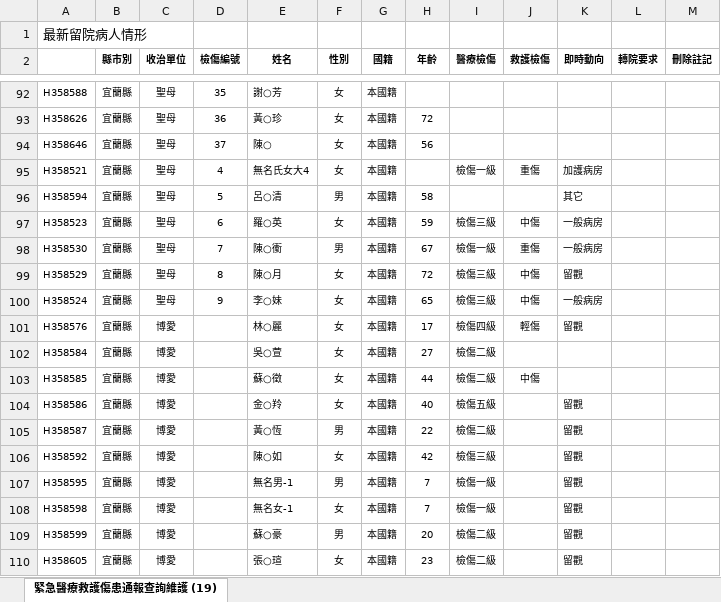
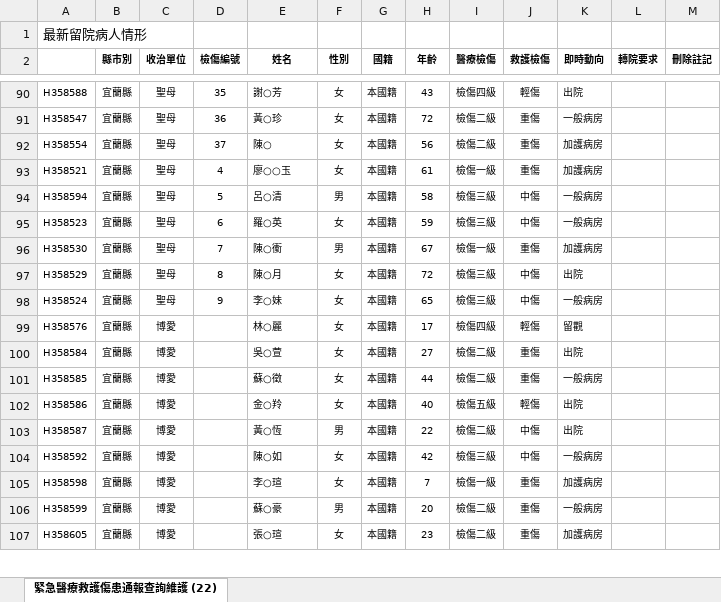
Before and after one commit to g0v/1021puyuma, an Excel workbook: people.xlsx, sheet 緊急醫療救護傷患通報查詢維護 (22), drawn as a sheet; only a part is shown, gaps mark what is left out; values as stored, in another font and other column widths than the file's, no borders; charts and pictures not drawn; removed rows and columns are numbered as before the commit, all else as after; the diff covers the shown part only; the diff names each change by its address in the sheet, - before the commit and + after, or states it on an @@ line.

```diff
--- a/people.xlsx (sheet 緊急醫療救護傷患通報查詢維護 (22))
+++ b/people.xlsx (sheet 緊急醫療救護傷患通報查詢維護 (22))
-sheet tab: 緊急醫療救護傷患通報查詢維護 (19)
+sheet tab: 緊急醫療救護傷患通報查詢維護 (22)
-H90 (年齡): (empty)
+H90 (年齡): 43
-I90 (醫療檢傷): (empty)
+I90 (醫療檢傷): 檢傷四級
-J90 (救護檢傷): (empty)
+J90 (救護檢傷): 輕傷
-K90 (即時動向): (empty)
+K90 (即時動向): 出院
-A91: H358626
+A91: H358547
-I91:I92 (醫療檢傷): (empty)
+I91:I92 (醫療檢傷): 檢傷二級
-J91:J92 (救護檢傷): (empty)
+J91:J92 (救護檢傷): 重傷
-K91 (即時動向): (empty)
+K91 (即時動向): 一般病房
-A92: H358646
+A92: H358554
-K92 (即時動向): (empty)
+K92 (即時動向): 加護病房
-E93 (姓名): 無名氏女大4
+E93 (姓名): 廖○○玉
-H93 (年齡): (empty)
+H93 (年齡): 61
-I94 (醫療檢傷): (empty)
+I94 (醫療檢傷): 檢傷三級
-J94 (救護檢傷): (empty)
+J94 (救護檢傷): 中傷
-K94 (即時動向): 其它
+K94 (即時動向): 一般病房
-K96 (即時動向): 一般病房
+K96 (即時動向): 加護病房
-K97 (即時動向): 留觀
+K97 (即時動向): 出院
-J100 (救護檢傷): (empty)
+J100 (救護檢傷): 重傷
-K100 (即時動向): (empty)
+K100 (即時動向): 出院
-J101 (救護檢傷): 中傷
+J101 (救護檢傷): 重傷
-K101 (即時動向): (empty)
+K101 (即時動向): 一般病房
-J102 (救護檢傷): (empty)
+J102 (救護檢傷): 輕傷
-K102:K103 (即時動向): 留觀
+K102:K103 (即時動向): 出院
-J103:J104 (救護檢傷): (empty)
+J103:J104 (救護檢傷): 中傷
-K104 (即時動向): 留觀
+K104 (即時動向): 一般病房
-row 107: H358595 | 宜蘭縣 | 博愛 |  | 無名男-1 | 男 | 本國籍 | 7 | 檢傷一級 |  | 留觀
-E105 (姓名): 無名女-1
+E105 (姓名): 李○瑄
-J105:J107 (救護檢傷): (empty)
+J105:J107 (救護檢傷): 重傷
-K105 (即時動向): 留觀
+K105 (即時動向): 加護病房
-K106 (即時動向): 留觀
+K106 (即時動向): 一般病房
-K107 (即時動向): 留觀
+K107 (即時動向): 加護病房
```
Also changed, not shown: 23 added rows, 8 removed rows and 137 edited cells elsewhere in this sheet, charts or pictures, 1 other file.
